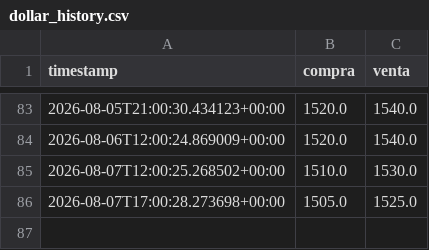
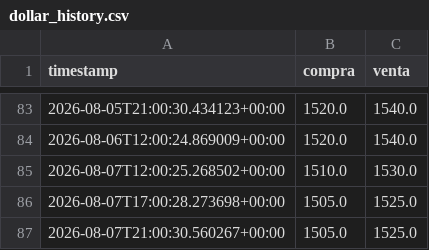
Before and after one commit to juanmartinmartore/BOT-FINANCE-J-A, a CSV file: data/dollar_history.csv, drawn as a sheet; only a part is shown, gaps mark what is left out.

```diff
--- a/data/dollar_history.csv
+++ b/data/dollar_history.csv
@@ -86 +86,2 @@ timestamp,compra,venta
 2026-08-07T17:00:28.273698+00:00,1505.0,1525.0
+2026-08-07T21:00:30.560267+00:00,1505.0,1525.0
```
